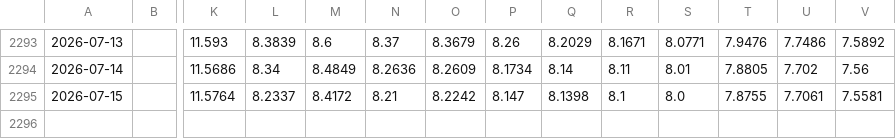
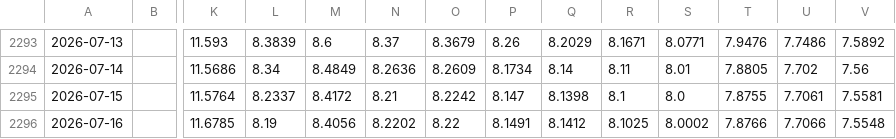
Before and after one commit to luisvital01/ntnb-bi, a CSV file: dados/ntnb_export.csv, drawn as a sheet; only a part is shown, gaps mark what is left out; rows hold the shown columns only; the diff names each change by its address in the sheet, - before the commit and + after, or states it on an @@ line.

Commit message:
Atualização automática dos dados da NTN-B

```diff
--- a/dados/ntnb_export.csv
+++ b/dados/ntnb_export.csv
+row 2296: 2026-07-16 |  | 11.6785 | 8.19 | 8.4056 | 8.2202 | 8.22 | 8.1491 | 8.1412 | 8.1025 | 8.0002 | 7.8766 | 7.7066 | 7.5548
```
